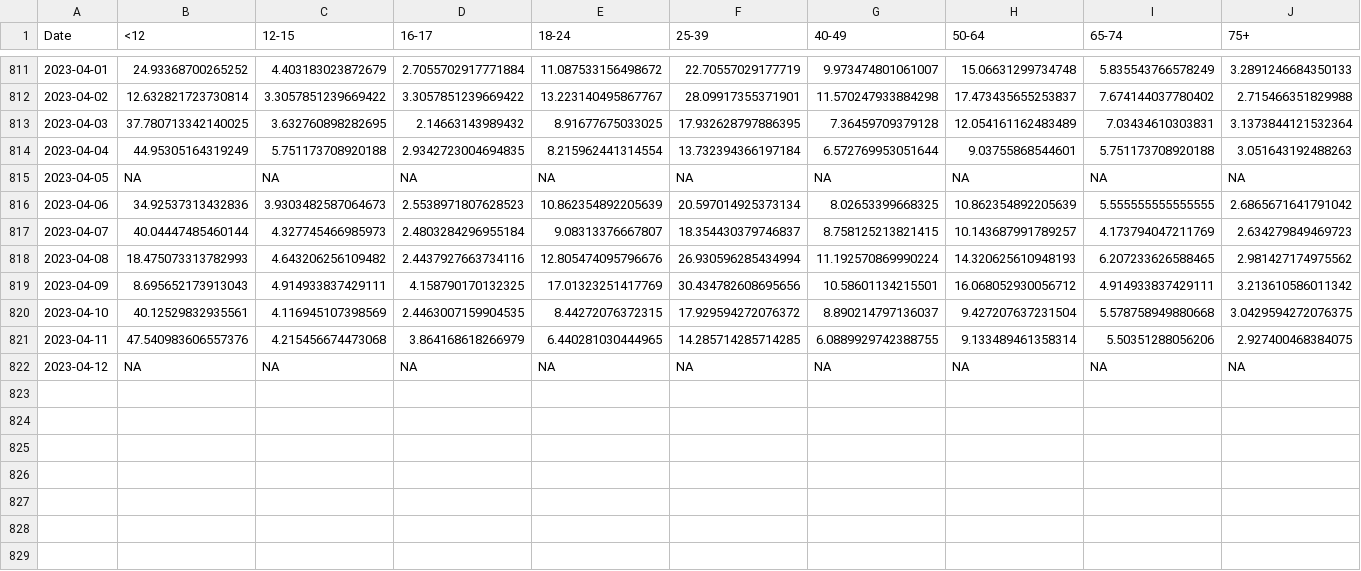
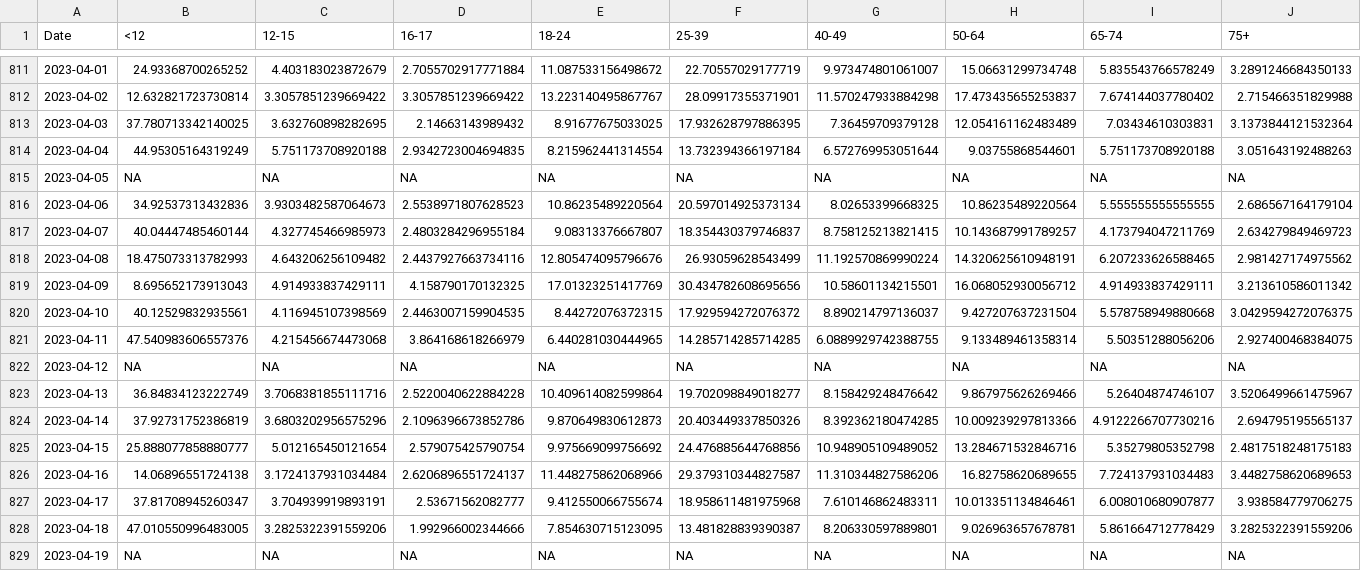
Before and after one commit to Dotdash-Data-Journalism/2021_2022_VWH_covid_vaccine_tracker, a CSV file: chartData/cdcFullVaxByAge.csv, drawn as a sheet; only a part is shown, gaps mark what is left out.

```diff
--- a/chartData/cdcFullVaxByAge.csv
+++ b/chartData/cdcFullVaxByAge.csv
@@ -815,5 +815,5 @@ Date,<12,12-15,16-17,18-24,25-39,40-49,50-64,65-74,75+
 2023-04-05,NA,NA,NA,NA,NA,NA,NA,NA,NA
-2023-04-06,34.92537313432836,3.9303482587064673,2.5538971807628523,10.862354892205639,20.597014925373134,8.02653399668325,10.862354892205639,5.555555555555555,2.6865671641791042
+2023-04-06,34.92537313432836,3.9303482587064673,2.5538971807628523,10.86235489220564,20.597014925373134,8.02653399668325,10.86235489220564,5.555555555555555,2.686567164179104
 2023-04-07,40.04447485460144,4.327745466985973,2.4803284296955184,9.08313376667807,18.354430379746837,8.758125213821415,10.143687991789257,4.173794047211769,2.634279849469723
-2023-04-08,18.475073313782993,4.643206256109482,2.4437927663734116,12.805474095796676,26.930596285434994,11.192570869990224,14.320625610948193,6.207233626588465,2.981427174975562
+2023-04-08,18.475073313782993,4.643206256109482,2.4437927663734116,12.805474095796676,26.93059628543499,11.192570869990224,14.320625610948191,6.207233626588465,2.981427174975562
 2023-04-09,8.695652173913043,4.914933837429111,4.158790170132325,17.01323251417769,30.434782608695656,10.58601134215501,16.068052930056712,4.914933837429111,3.213610586011342
@@ -822 +822,8 @@ Date,<12,12-15,16-17,18-24,25-39,40-49,50-64,65-74,75+
 2023-04-12,NA,NA,NA,NA,NA,NA,NA,NA,NA
+2023-04-13,36.84834123222749,3.7068381855111716,2.5220040622884228,10.409614082599864,19.702098849018277,8.158429248476642,9.867975626269466,5.26404874746107,3.5206499661475967
+2023-04-14,37.92731752386819,3.6803202956575296,2.1096396673852786,9.870649830612873,20.403449337850326,8.392362180474285,10.009239297813366,4.9122266707730216,2.694795195565137
+2023-04-15,25.888077858880777,5.012165450121654,2.579075425790754,9.975669099756692,24.476885644768856,10.948905109489052,13.284671532846716,5.35279805352798,2.4817518248175183
+2023-04-16,14.06896551724138,3.1724137931034484,2.6206896551724137,11.448275862068966,29.379310344827587,11.310344827586206,16.82758620689655,7.724137931034483,3.4482758620689653
+2023-04-17,37.81708945260347,3.704939919893191,2.53671562082777,9.412550066755674,18.958611481975968,7.610146862483311,10.013351134846461,6.008010680907877,3.938584779706275
+2023-04-18,47.010550996483005,3.2825322391559206,1.992966002344666,7.854630715123095,13.481828839390387,8.206330597889801,9.026963657678781,5.861664712778429,3.2825322391559206
+2023-04-19,NA,NA,NA,NA,NA,NA,NA,NA,NA
```
Also changed, not shown: chartData/areWeThereYet.csv, chartData/boosterMap.csv, 4 other files.
